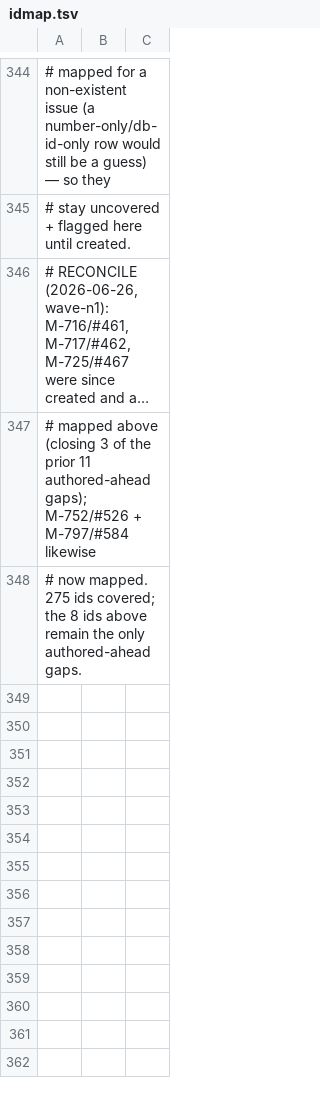
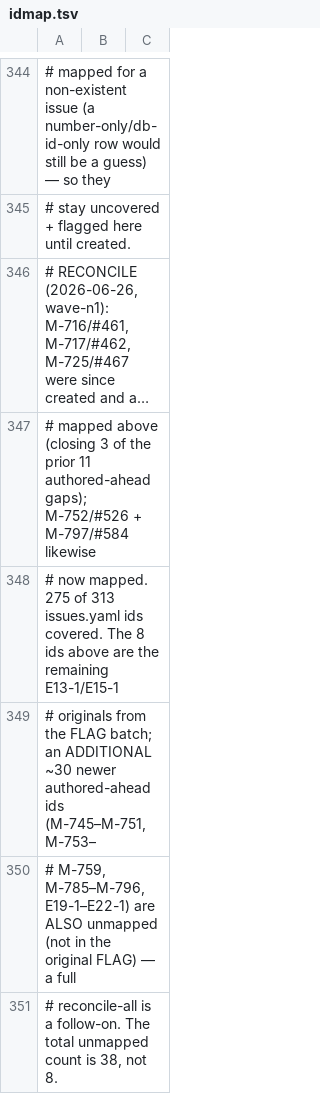
Before and after one commit to tzervas/mycelium, a TSV file: tools/github/idmap.tsv, drawn as a sheet; only a part is shown, gaps mark what is left out; long unchanged cells end in …; the diff names each change by its address in the sheet, - before the commit and + after, or states it on an @@ line.

```diff
--- a/tools/github/idmap.tsv
+++ b/tools/github/idmap.tsv
-A348: …mapped. 275 ids covered; the 8 ids above remain the only authored-ahead gaps.
+A348: …mapped. 275 of 313 issues.yaml ids covered. The 8 ids above are the remaining E13-1/E15-1
+row 349: # originals from the FLAG batch; an ADDITIONAL ~30 newer authored-ahead ids (M-745–M-751, M-753–
+row 350: # M-759, M-785–M-796, E19-1–E22-1) are ALSO unmapped (not in the original FLAG) — a full
+row 351: # reconcile-all is a follow-on. The total unmapped count is 38, not 8.
```
Also changed, not shown: 8 other files.
